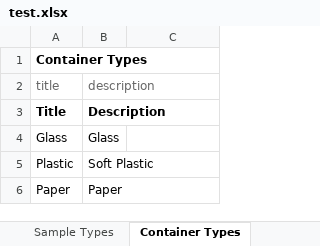
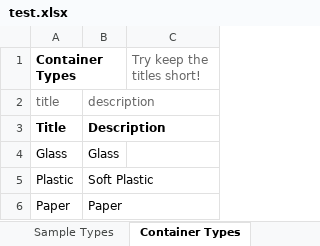
Before and after one commit to senaite/senaite.core, an Excel workbook: bika/lims/setupdata/test.xlsx, sheet Container Types, drawn as a sheet; values as stored, in another font and other column widths than the file's, no borders; the diff names each change by its address in the sheet, - before the commit and + after, or states it on an @@ line.

```diff
--- a/bika/lims/setupdata/test.xlsx (sheet Container Types)
+++ b/bika/lims/setupdata/test.xlsx (sheet Container Types)
-C1: (empty)
+C1: Try keep the titles short!
```
Also changed, not shown: sheet Sample Types, sheet Containers, sheet Preservations, sheet Setup, bika/lims/setupdata/_testing.xlsx, 5 other files.
